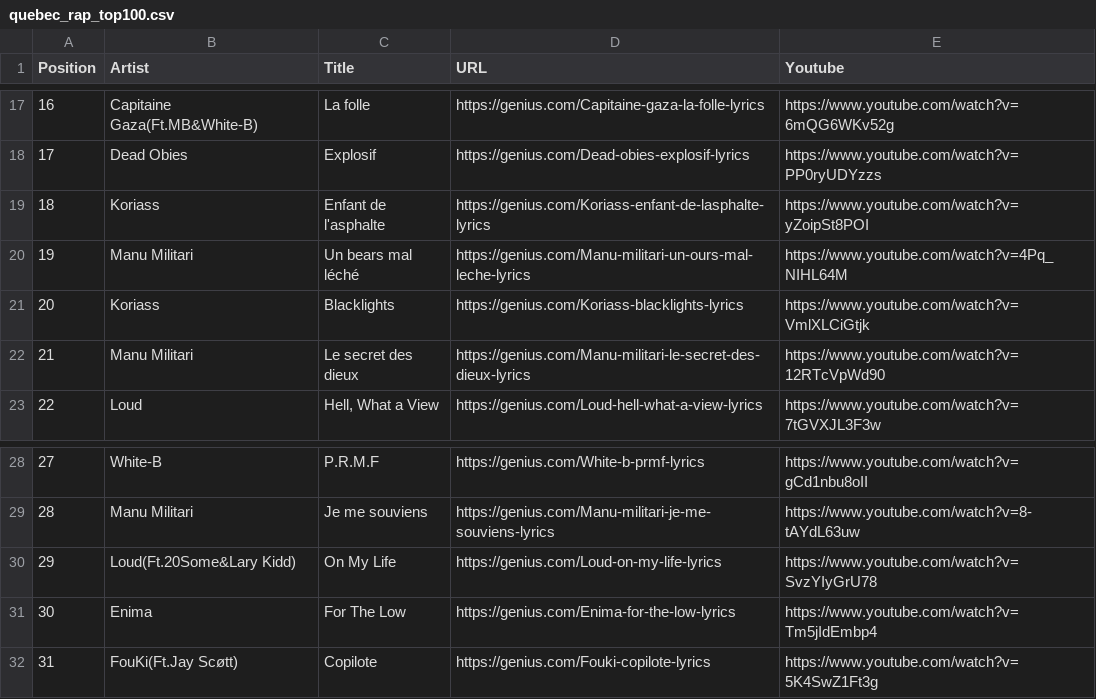
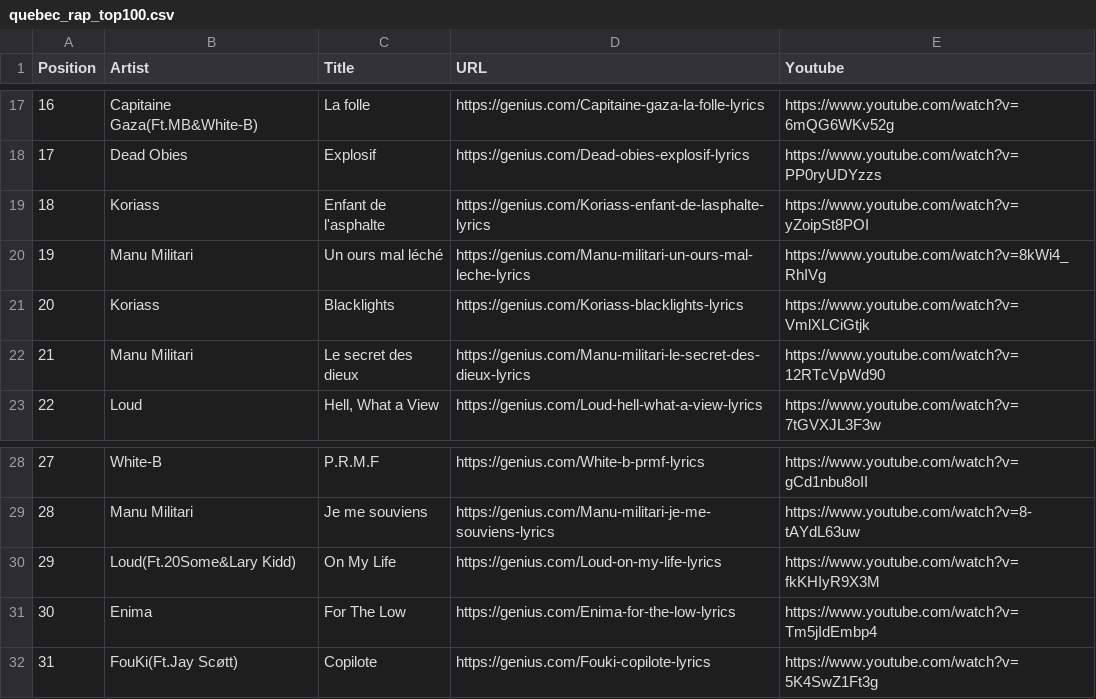
Before and after one commit to ras0k/whisper-rap-queb, a CSV file: benchmarks/quebec_rap_top100.csv, drawn as a sheet; only a part is shown, gaps mark what is left out.

Commit message:
Update quebec_rap_top100.csv
fixed 2 wrong links

```diff
--- a/benchmarks/quebec_rap_top100.csv
+++ b/benchmarks/quebec_rap_top100.csv
@@ -19,3 +19,3 @@ Position,Artist,Title,URL,Youtube
 18,Koriass,Enfant de l'asphalte,https://genius.com/Koriass-enfant-de-lasphalte-lyrics,https://www.youtube.com/watch?v=yZoipSt8POI
-19,Manu Militari,Un bears mal léché,https://genius.com/Manu-militari-un-ours-mal-leche-lyrics,https://www.youtube.com/watch?v=4Pq_NIHL64M
+19,Manu Militari,Un ours mal léché,https://genius.com/Manu-militari-un-ours-mal-leche-lyrics,https://www.youtube.com/watch?v=8kWi4_RhIVg
 20,Koriass,Blacklights,https://genius.com/Koriass-blacklights-lyrics,https://www.youtube.com/watch?v=VmlXLCiGtjk
@@ -29,3 +29,3 @@ Position,Artist,Title,URL,Youtube
 28,Manu Militari,Je me souviens,https://genius.com/Manu-militari-je-me-souviens-lyrics,https://www.youtube.com/watch?v=8-tAYdL63uw
-29,Loud(Ft.20Some&Lary Kidd),On My Life,https://genius.com/Loud-on-my-life-lyrics,https://www.youtube.com/watch?v=SvzYIyGrU78
+29,Loud(Ft.20Some&Lary Kidd),On My Life,https://genius.com/Loud-on-my-life-lyrics,https://www.youtube.com/watch?v=fkKHIyR9X3M
 30,Enima,For The Low,https://genius.com/Enima-for-the-low-lyrics,https://www.youtube.com/watch?v=Tm5jIdEmbp4
```
